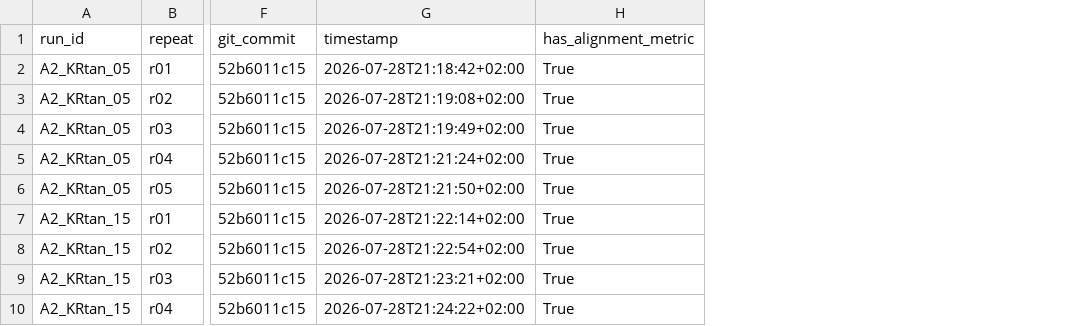
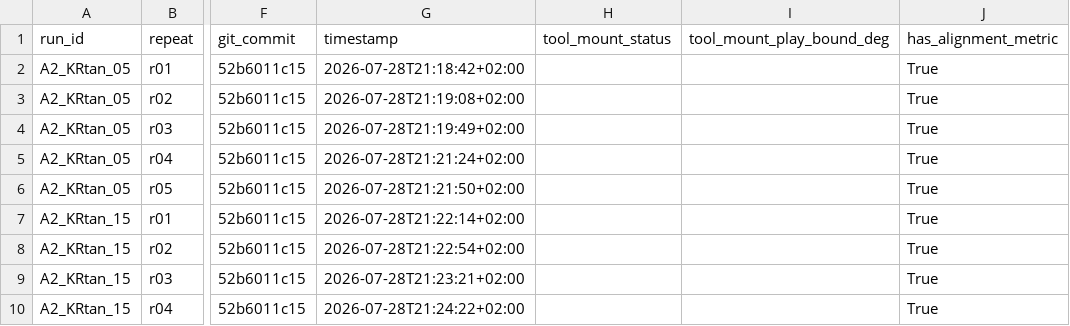
Before and after one commit to heykel95-lab/MyController, a CSV file: experiments/derived/metrics.csv, drawn as a sheet; only a part is shown, gaps mark what is left out; the diff names each change by its address in the sheet, - before the commit and + after, or states it on an @@ line.

Commit message:
Add tool-mount status to derived metrics

```diff
--- a/experiments/derived/metrics.csv
+++ b/experiments/derived/metrics.csv
+column H (tool_mount_status), empty
+column I (tool_mount_play_bound_deg), empty
```
